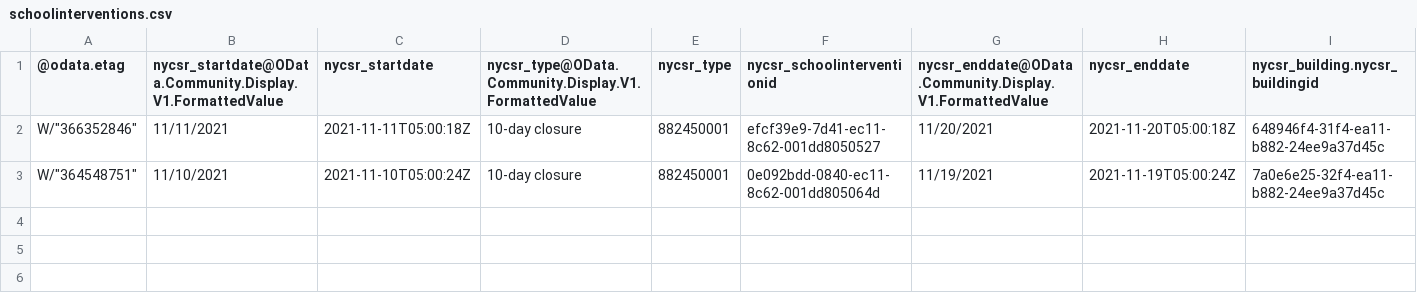
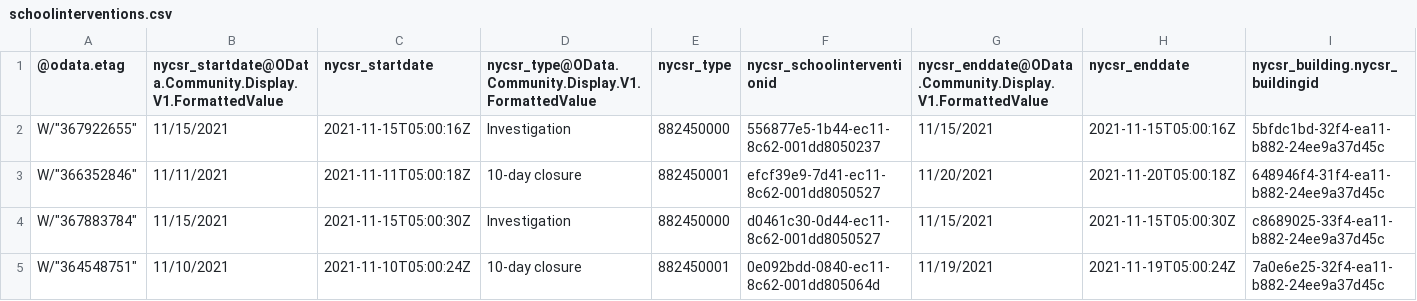
Before and after one commit to pressnyc/nyc-doe-covid-interventions, a CSV file: csv/schoolinterventions.csv, drawn as a sheet; only a part is shown; rows hold the shown columns only; the diff names each change by its address in the sheet, - before the commit and + after, or states it on an @@ line.

```diff
--- a/csv/schoolinterventions.csv
+++ b/csv/schoolinterventions.csv
+row 2: W/"367922655" | 11/15/2021 | 2021-11-15T05:00:16Z | Investigation | 882450000 | 556877e5-1b44-ec11-8c62-001dd8050237 | 11/15/2021 | 2021-11-15T05:00:16Z | 5bfdc1bd-32f4-ea11-b882-24ee9a37d45c
+row 4: W/"367883784" | 11/15/2021 | 2021-11-15T05:00:30Z | Investigation | 882450000 | d0461c30-0d44-ec11-8c62-001dd8050527 | 11/15/2021 | 2021-11-15T05:00:30Z | c8689025-33f4-ea11-b882-24ee9a37d45c
```
